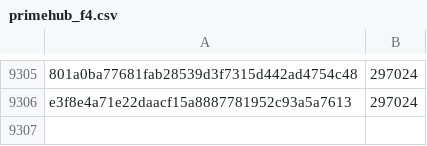
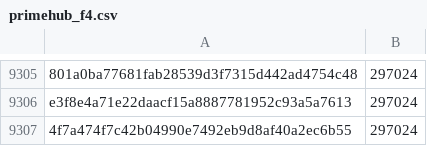
Before and after one commit to pybricks/pybricks-micropython, a CSV file: primehub_f4.csv, drawn as a sheet; only a part is shown, gaps mark what is left out; the diff names each change by its address in the sheet, - before the commit and + after, or states it on an @@ line.

Commit message:
primehub_f4: Add 4f7a474f: 297024 (+0).

```diff
--- a/primehub_f4.csv
+++ b/primehub_f4.csv
+row 9307: 4f7a474f7c42b04990e7492eb9d8af40a2ec6b55 | 297024
```
